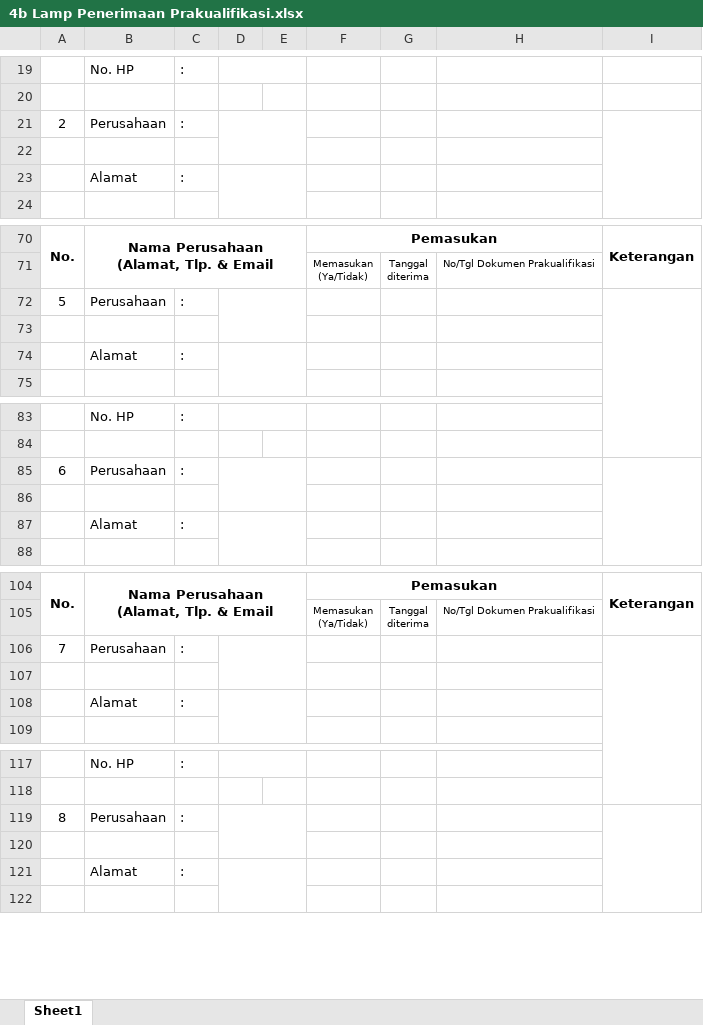
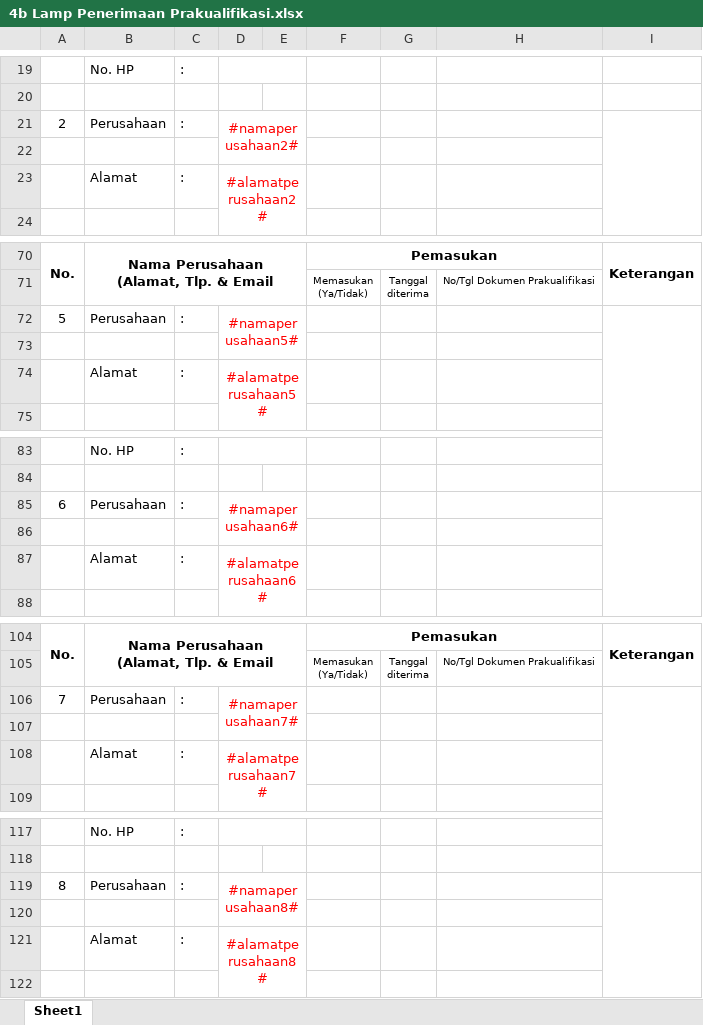
Before and after one commit to acmadi/plnBrotherhood, an Excel workbook: templates/4b Lamp Penerimaan Prakualifikasi.xlsx, sheet Sheet1, drawn as a sheet; only a part is shown, gaps mark what is left out; values as stored, in another font and other column widths than the file's, no borders; charts and pictures not drawn; the diff covers the shown part only; the diff names each change by its address in the sheet, - before the commit and + after, or states it on an @@ line.

```diff
--- a/templates/4b Lamp Penerimaan Prakualifikasi.xlsx (sheet Sheet1)
+++ b/templates/4b Lamp Penerimaan Prakualifikasi.xlsx (sheet Sheet1)
-D21: (empty)
+D21: #namaperusahaan2#
-D23: (empty)
+D23: #alamatperusahaan2#
-D72: (empty)
+D72: #namaperusahaan5#
-D74: (empty)
+D74: #alamatperusahaan5#
-D85: (empty)
+D85: #namaperusahaan6#
-D87: (empty)
+D87: #alamatperusahaan6#
-D106: (empty)
+D106: #namaperusahaan7#
-D108: (empty)
+D108: #alamatperusahaan7#
-D119: (empty)
+D119: #namaperusahaan8#
-D121: (empty)
+D121: #alamatperusahaan8#
```
Also changed, not shown: 10 edited cells, cell formats and merged cells elsewhere in this sheet, 3 other files.
